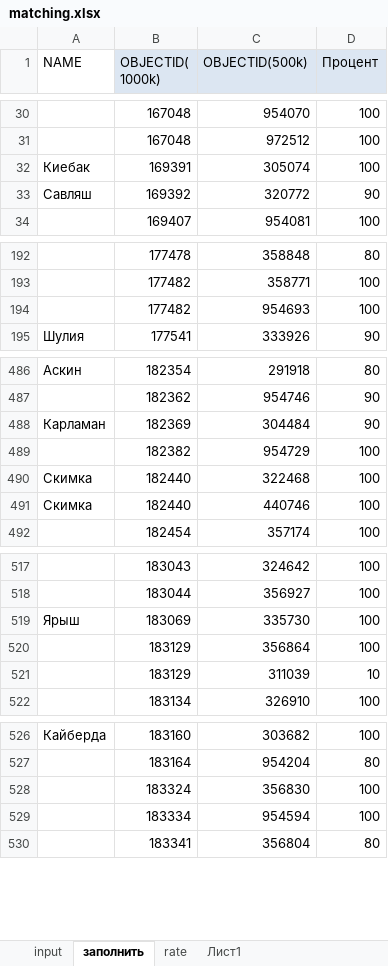
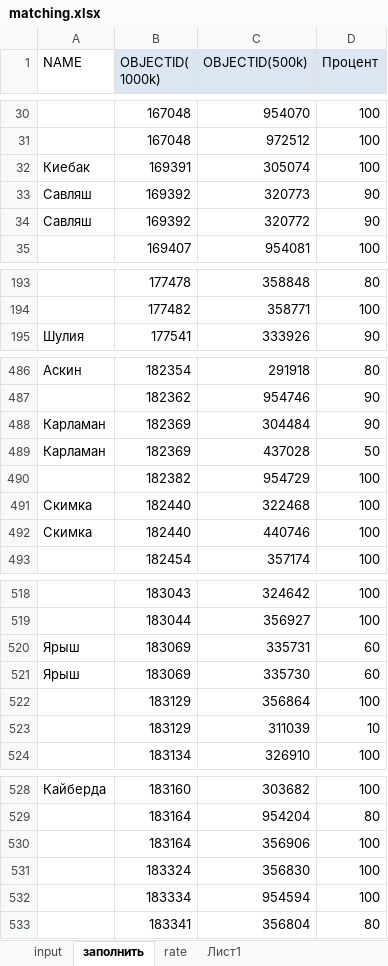
Before and after one commit to olyakmva/Conflation, an Excel workbook: KeyPointApp/Data/matching.xlsx, sheet заполнить, drawn as a sheet; only a part is shown, gaps mark what is left out; values as stored, in another font and other column widths than the file's, no borders; removed rows and columns are numbered as before the commit, all else as after; the diff covers the shown part only; the diff names each change by its address in the sheet, - before the commit and + after, or states it on an @@ line.

Commit message:
data for comparision

```diff
--- a/KeyPointApp/Data/matching.xlsx (sheet заполнить)
+++ b/KeyPointApp/Data/matching.xlsx (sheet заполнить)
+row 33: Савляш | 169392 | 320773 | 90
-row 194:  | 177482 | 954693 | 100
+row 489: Карламан | 182369 | 437028 | 50
+row 520: Ярыш | 183069 | 335731 | 60
-D521 (Процент): 100
+D521 (Процент): 60
+row 530:  | 183164 | 356906 | 100
```
Also changed, not shown: 1 removed row and 4 edited cells elsewhere in this sheet, 10 other files.
